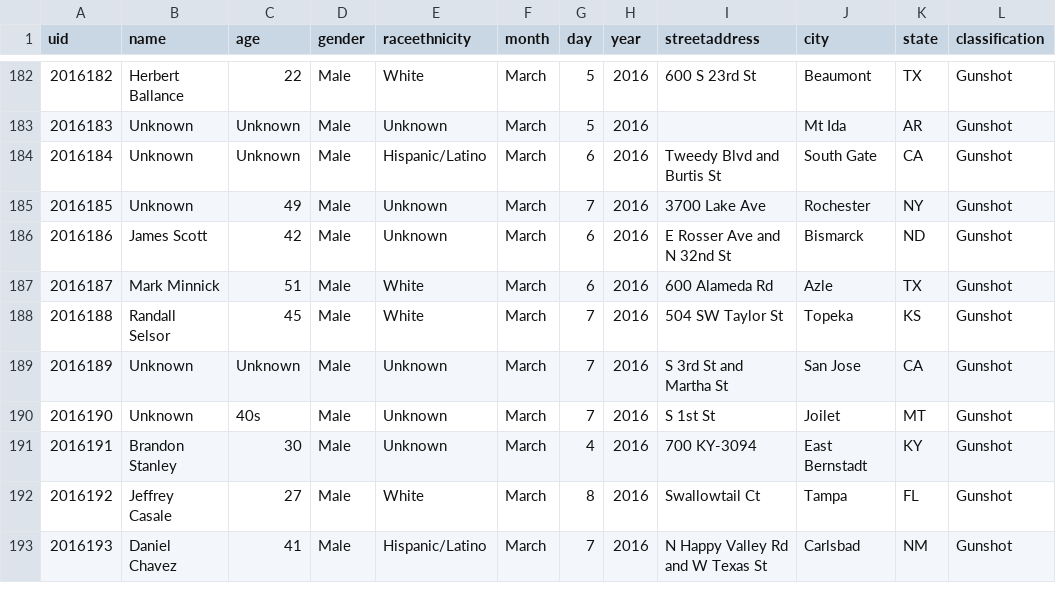
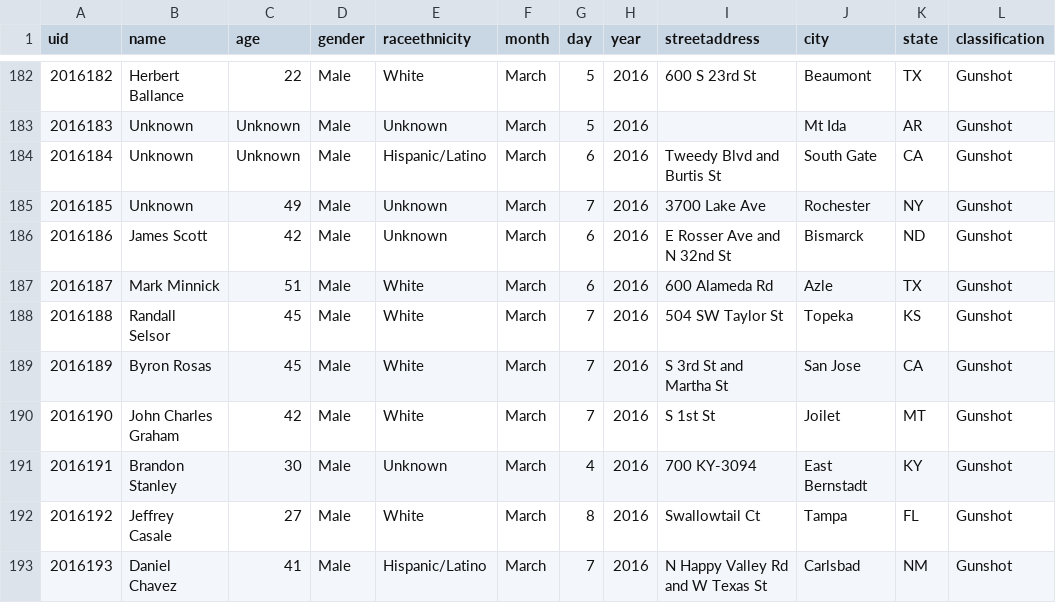
Before and after one commit to tigrevol8888/thecounted, a CSV file: data/the-counted-2016.csv, drawn as a sheet; only a part is shown, gaps mark what is left out; the diff names each change by its address in the sheet, - before the commit and + after, or states it on an @@ line.

Commit message:
Add latest data from the Guardian's "The Counted"
Taken from https://interactive.guim.co.uk/2015/the-counted/thecounted-data.zip, as requested at 2016-03-10 22:20:01. Content length was 211,243 bytes.

ZIP file contained:

  the-counted-2015.csv
    179,696 bytes
    Last modified 2016-03-10 14:53:44
  the-counted-2016.csv
    30,917 bytes
    Last modified 2016-03-10 14:53:44
  README.txt
    280 bytes
    Last modified 2016-03-10 14:53:44

Response headers were:

  content-length:                211243
  via:                           1.1 varnish
  x-cache:                       MISS
  access-control-expose-headers: Date
  x-amz-id-2:                    VdioRNV9yO1GY2RZIkKVRnVBEWP9jzHjNv+0sz+FhfGSEdKjPoIpn8qe6ffd3BlC5T29YjW8GJg=
  accept-ranges:                 bytes
  x-timer:                       S1457648401.865047,VS0,VE134
  server:                        AmazonS3
  last-modified:                 Thu, 10 Mar 2016 21:53:59 GMT
  connection:                    keep-alive
  x-amz-request-id:              13BA3F33C69D6D6B
  x-cache-hits:                  0
  etag:                          "ca39eb415931278b11bcea50fea08275"
  x-served-by:                   cache-atl6220-ATL
  cache-control:                 max-age=20
  date:                          Thu, 10 Mar 2016 22:20:01 GMT
  access-control-allow-origin:   *
  access-control-allow-headers:  Accept,Authorization,Cache-Control,Content-Type,DNT,If-Modified-Since,Keep-Alive,Origin,User-Agent,X-Mx-ReqToken,X-Requested-With
  content-type:                  application/zip
  age:                           0
  access-control-allow-methods:  GET, POST, PUT, DELETE, OPTIONS

```diff
--- a/data/the-counted-2016.csv
+++ b/data/the-counted-2016.csv
-B189 (name): Unknown
+B189 (name): Byron Rosas
-C189 (age): Unknown
+C189 (age): 45
-E189:E190 (raceethnicity): Unknown
+E189:E190 (raceethnicity): White
-B190 (name): Unknown
+B190 (name): John Charles Graham
-C190 (age): 40s
+C190 (age): 42
```
